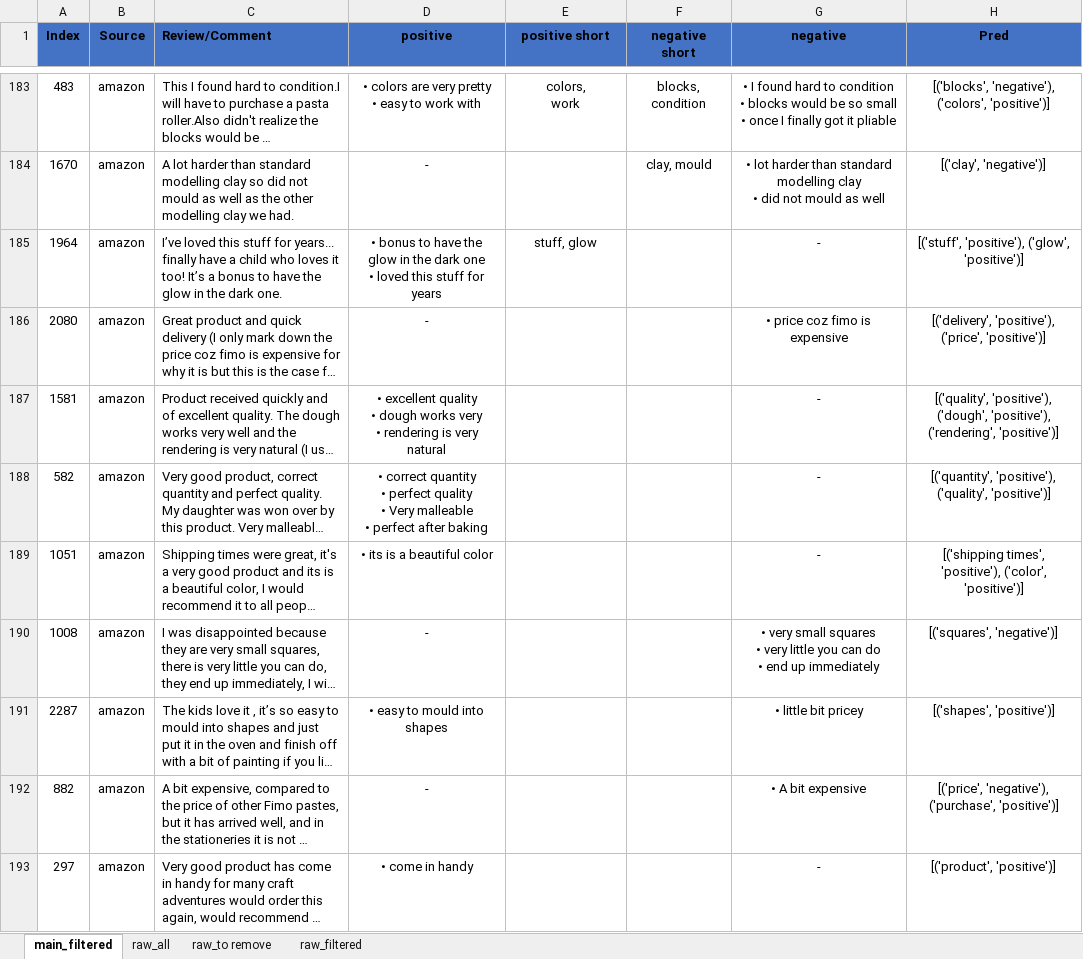
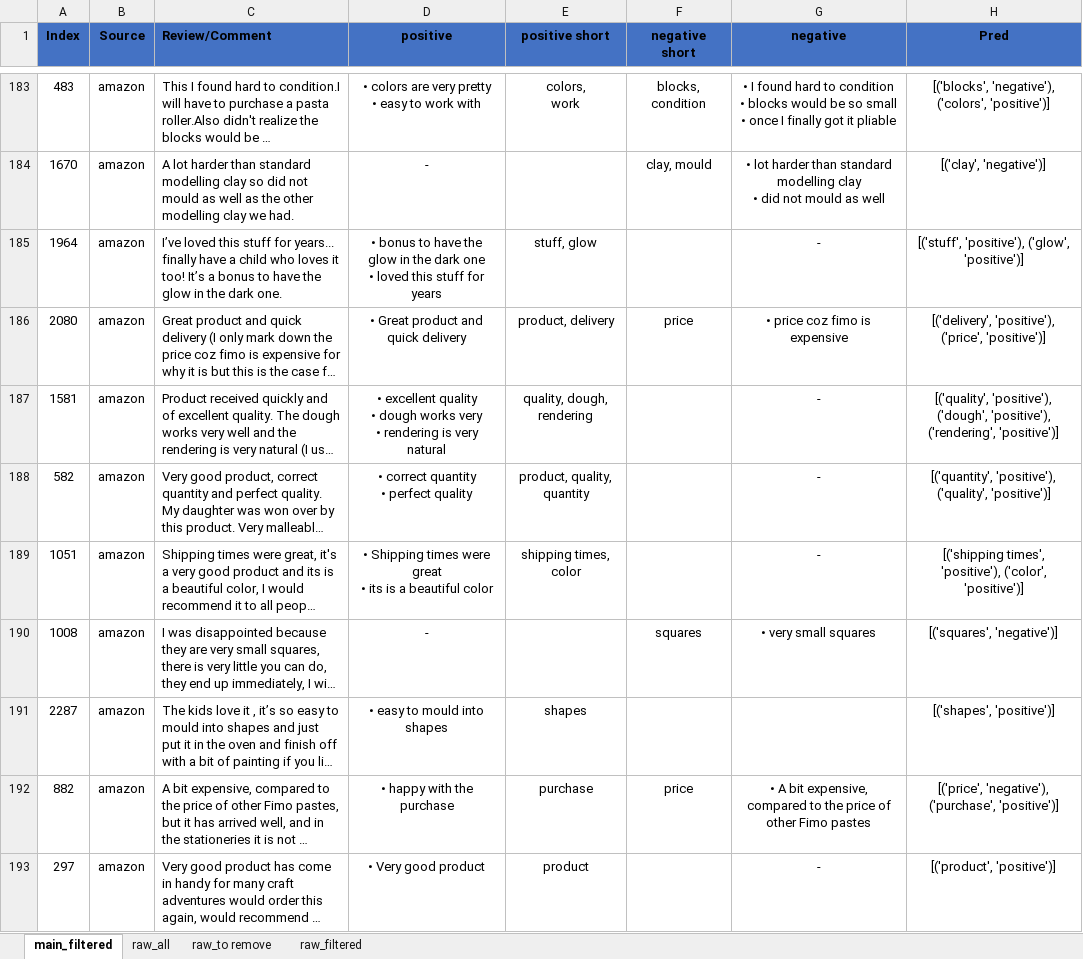
Before and after one commit to Entsafter/QAABSA, an Excel workbook: fimo_eval_v0.9.xlsx, sheet main_filtered, drawn as a sheet; only a part is shown, gaps mark what is left out; long unchanged cells end in …; values as stored, in another font and other column widths than the file's, no borders; conditional formats and table styles not drawn; ↵ is a line break in a cell; the diff covers the shown part only; the diff names each change by its address in the sheet, - before the commit and + after, or states it on an @@ line.

```diff
--- a/fimo_eval_v0.9.xlsx (sheet main_filtered)
+++ b/fimo_eval_v0.9.xlsx (sheet main_filtered)
-D186 (positive): -
+D186 (positive): • Great product and quick delivery
-E186 (positive short): (empty)
+E186 (positive short): product, delivery
-F186 (negative short): (empty)
+F186 (negative short): price
-E187 (positive short): (empty)
+E187 (positive short): quality, dough, rendering
-D188 (positive): …perfect quality ↵ • Very malleable ↵ • perfect after baking
+D188 (positive): …perfect quality
-E188 (positive short): (empty)
+E188 (positive short): product, quality, quantity
-D189 (positive): • its is a beautiful color
+D189 (positive): • Shipping times were great ↵ • its is a beautiful color
-E189 (positive short): (empty)
+E189 (positive short): shipping times, color
-F190 (negative short): (empty)
+F190 (negative short): squares
-G190 (negative): • very small squares ↵ • very little you can do ↵ • end up immediately
+G190 (negative): • very small squares
-E191 (positive short): (empty)
+E191 (positive short): shapes
-G191 (negative): • little bit pricey
+G191 (negative): (empty)
-D192 (positive): -
+D192 (positive): • happy with the purchase
-E192 (positive short): (empty)
+E192 (positive short): purchase
-F192 (negative short): (empty)
+F192 (negative short): price
-G192 (negative): • A bit expensive
+G192 (negative): • A bit expensive, compared to the price of other Fimo pastes
-D193 (positive): • come in handy
+D193 (positive): • Very good product
-E193 (positive short): (empty)
+E193 (positive short): product
```
Also changed, not shown: 17 edited cells elsewhere in this sheet, amazonFimo.xlsx.
